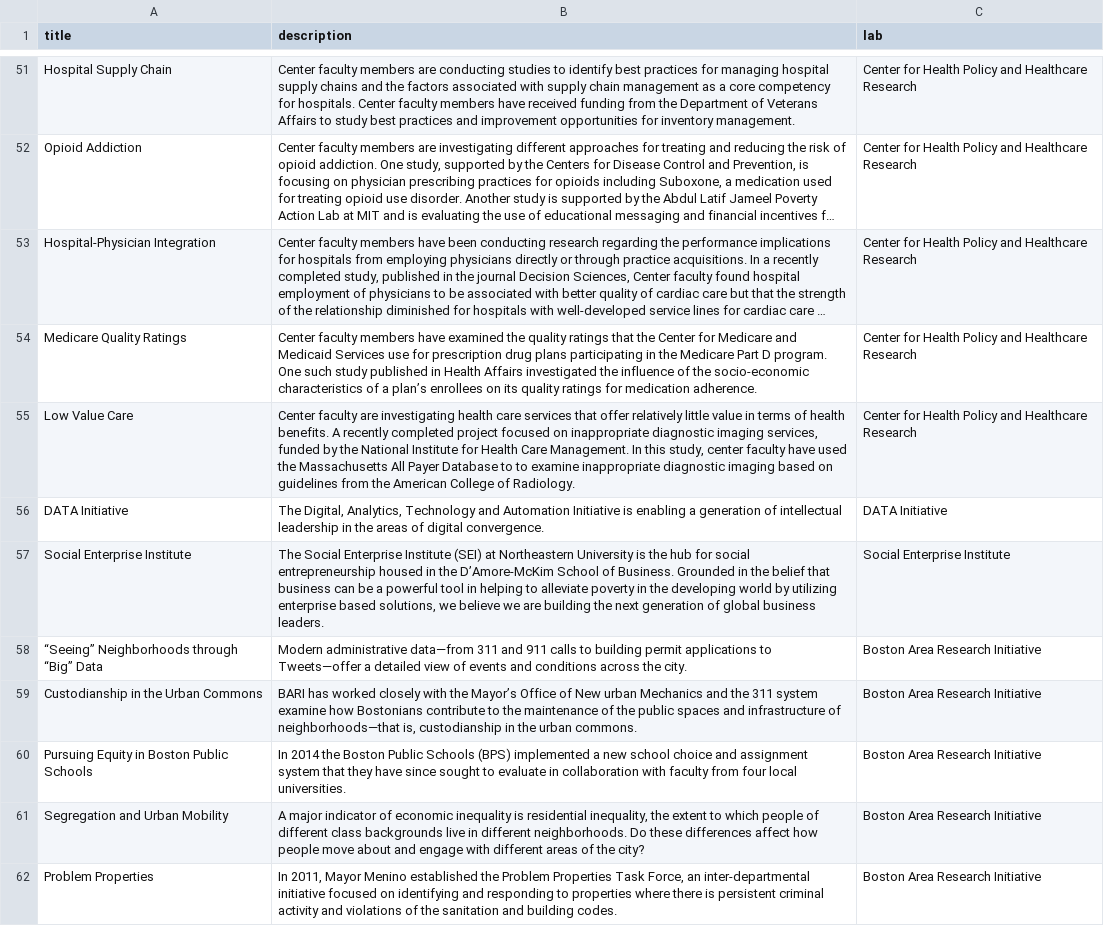
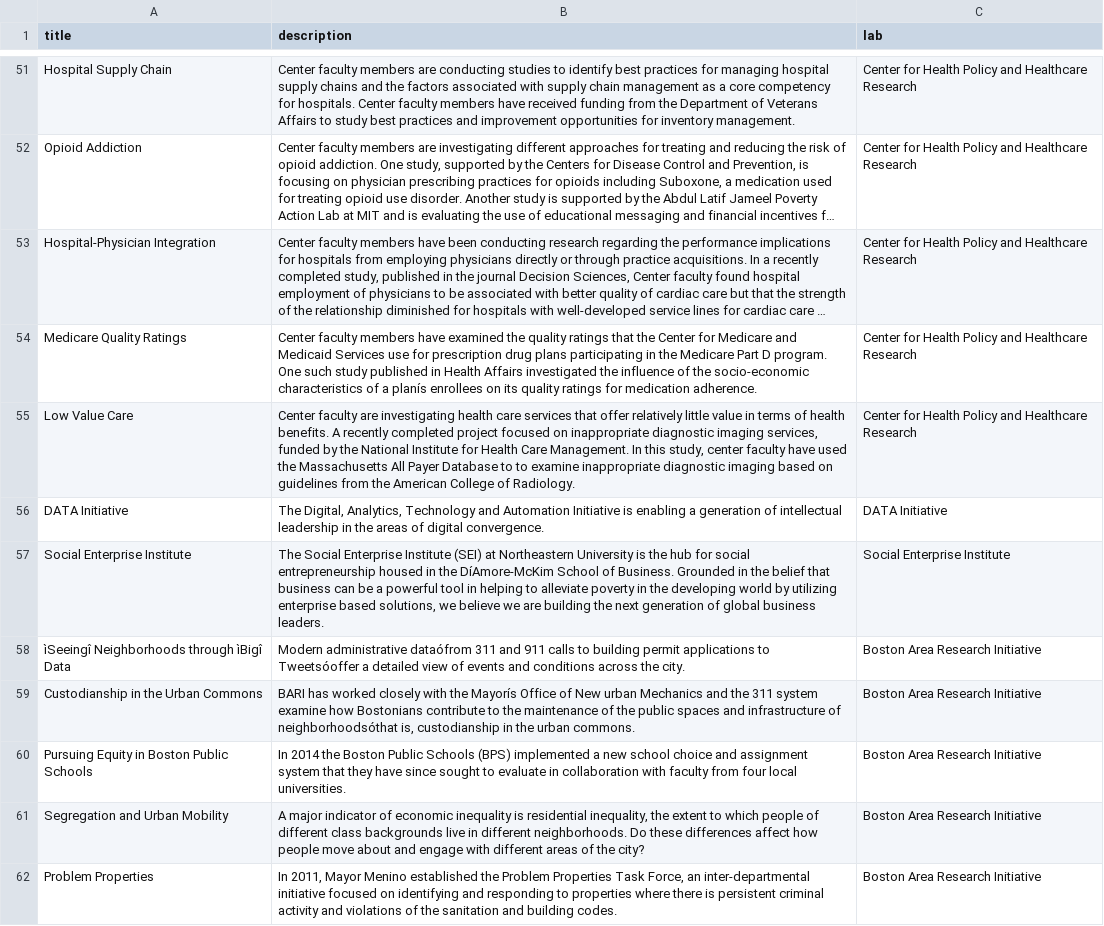
Before and after one commit to nathan-gong/nulabs, a CSV file: data/project1.csv (was data/project.csv), drawn as a sheet; only a part is shown, gaps mark what is left out; long unchanged cells end in …; the diff covers the shown part only; the diff names each change by its address in the sheet, - before the commit and + after, or states it on an @@ line.

```diff
--- a/data/project.csv
+++ b/data/project1.csv
-B54 (description): …of a plan’s enrollees on…
+B54 (description): …of a planís enrollees on…
-B57 (description): …in the D’Amore-McKim School of…
+B57 (description): …in the DíAmore-McKim School of…
-A58 (title): “Seeing” Neighborhoods through “Big” Data
+A58 (title): ìSeeingî Neighborhoods through ìBigî Data
-B58 (description): Modern administrative data—from 311 and 911 calls to building permit applications to Tweets—offer a detailed…
+B58 (description): Modern administrative dataófrom 311 and 911 calls to building permit applications to Tweetsóoffer a detailed…
-B59 (description): …with the Mayor’s Office of New urban Mechanics and the 311 system examine how Bostonians contribute to the maintenance of the public spaces and infrastructure of neighborhoods—that is, custodianship…
+B59 (description): …with the Mayorís Office of New urban Mechanics and the 311 system examine how Bostonians contribute to the maintenance of the public spaces and infrastructure of neighborhoodsóthat is, custodianship…
```
Also changed, not shown: 5 edited cells elsewhere in this file, data/building1.csv, data/conducts1.csv, 25 other files.
